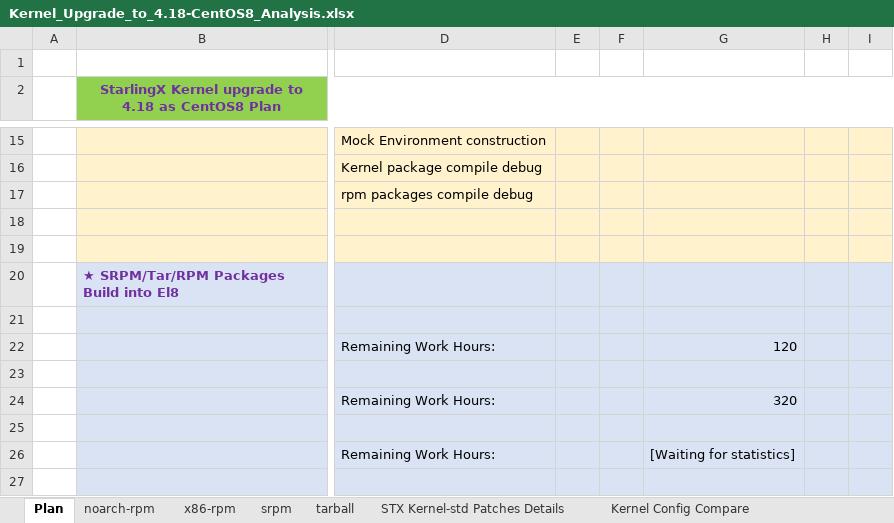
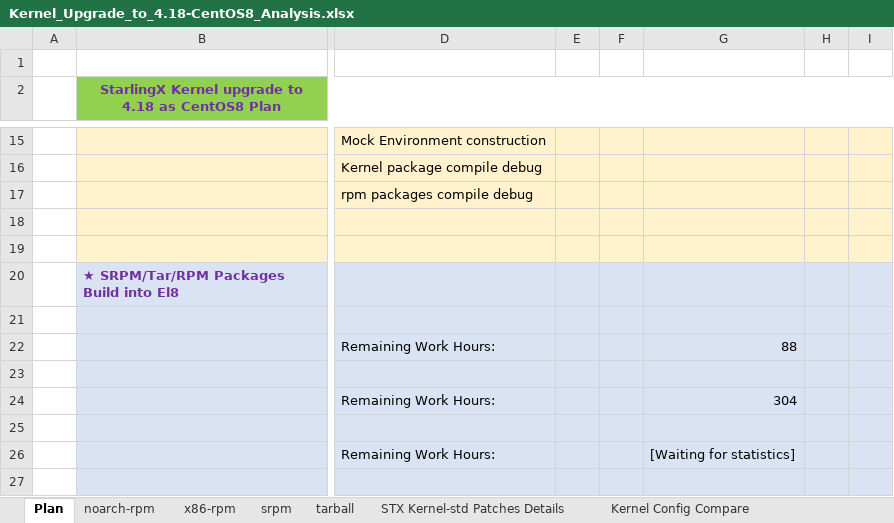
Before and after one commit to StarlingX-Neusoft/Centos8, an Excel workbook: Kernel_Upgrade_to_4.18-CentOS8_Analysis.xlsx, sheet Plan, drawn as a sheet; only a part is shown, gaps mark what is left out; values as stored, in another font and other column widths than the file's, no borders; charts and pictures not drawn; the diff names each change by its address in the sheet, - before the commit and + after, or states it on an @@ line.

```diff
--- a/Kernel_Upgrade_to_4.18-CentOS8_Analysis.xlsx (sheet Plan)
+++ b/Kernel_Upgrade_to_4.18-CentOS8_Analysis.xlsx (sheet Plan)
-G22: 120
+G22: 88
-G24: 320
+G24: 304
```
Also changed, not shown: sheet srpm, sheet tarball, formulas that keep their value.
